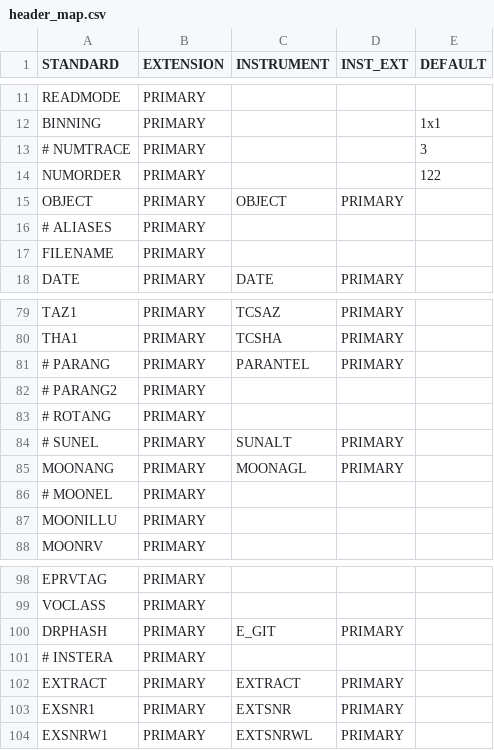
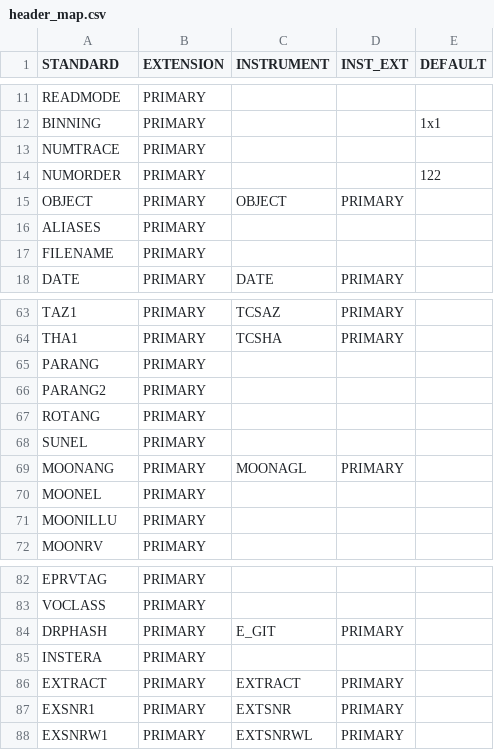
Before and after one commit to EPRV-RCN/RVData, a CSV file: rvdata/instruments/neid/config/header_map.csv, drawn as a sheet; only a part is shown, gaps mark what is left out; the diff covers the shown part only.

```diff
--- a/rvdata/instruments/neid/config/header_map.csv
+++ b/rvdata/instruments/neid/config/header_map.csv
@@ -12,3 +12,3 @@ READMODE,PRIMARY,,,,
 BINNING,PRIMARY,,,1x1
-# NUMTRACE,PRIMARY,,,3
+NUMTRACE,PRIMARY,,,
 NUMORDER,PRIMARY,,,122
@@ -16,2 +16,2 @@ OBJECT,PRIMARY,OBJECT,PRIMARY,,
-# ALIASES,PRIMARY,,,,
+ALIASES,PRIMARY,,,
 FILENAME,PRIMARY,,,
@@ -81,4 +65,4 @@ THA1,PRIMARY,TCSHA,PRIMARY,,
-# PARANG,PRIMARY,PARANTEL,PRIMARY,,
-# PARANG2,PRIMARY,,,
-# ROTANG,PRIMARY,,,
-# SUNEL,PRIMARY,SUNALT,PRIMARY,,
+PARANG,PRIMARY,,,
+PARANG2,PRIMARY,,,
+ROTANG,PRIMARY,,,
+SUNEL,PRIMARY,,,
@@ -86,2 +70,2 @@ MOONANG,PRIMARY,MOONAGL,PRIMARY,,
-# MOONEL,PRIMARY,,,
+MOONEL,PRIMARY,,,
 MOONILLU,PRIMARY,,,
@@ -101,2 +85,2 @@ DRPHASH,PRIMARY,E_GIT,PRIMARY,,
-# INSTERA,PRIMARY,,,,
+INSTERA,PRIMARY,,,
 EXTRACT,PRIMARY,EXTRACT,PRIMARY,
```
Also changed, not shown: 1 added row, 17 removed rows and 32 edited cells elsewhere in this file.
